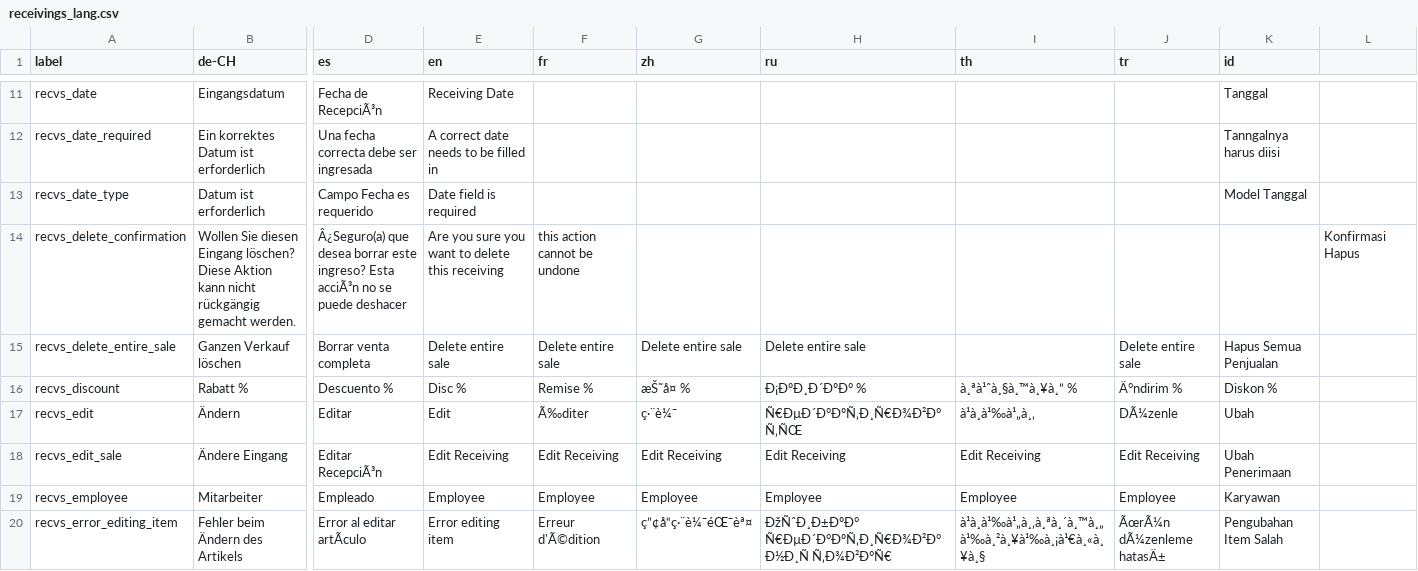
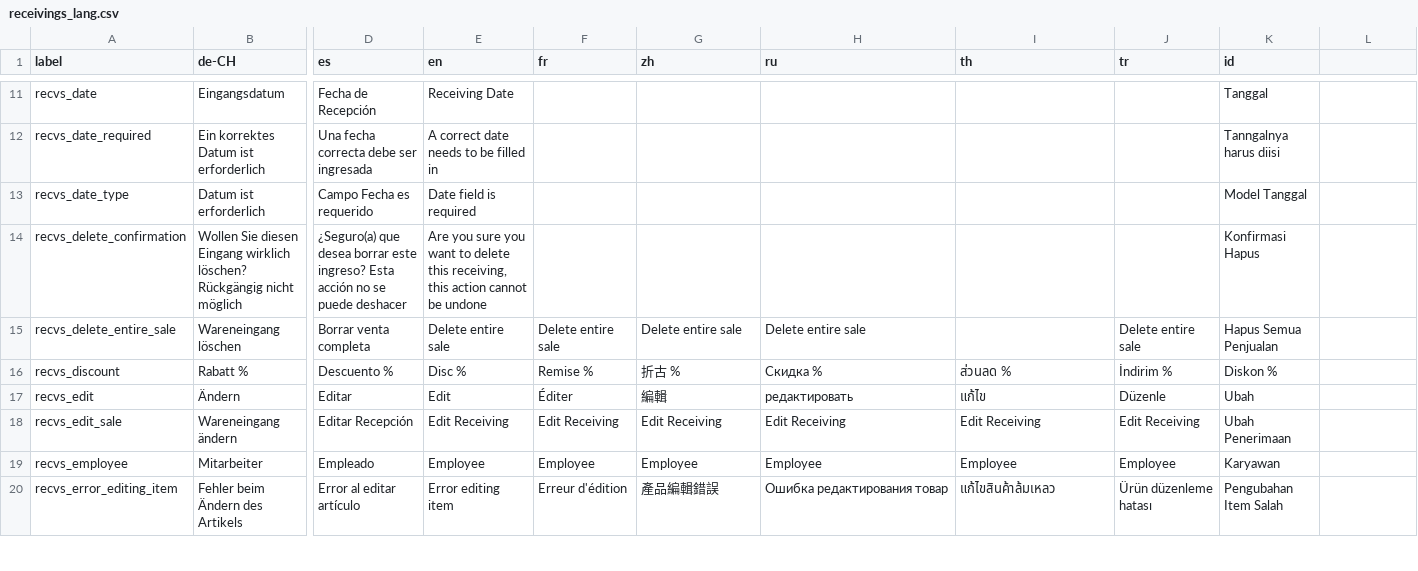
Before and after one commit to opensourcepos/opensourcepos, a CSV file: translations/receivings_lang.csv, drawn as a sheet; only a part is shown, gaps mark what is left out; the diff covers the shown part only; the diff names each change by its address in the sheet, - before the commit and + after, or states it on an @@ line.

Commit message:
Update receivings_lang.csv

```diff
--- a/translations/receivings_lang.csv
+++ b/translations/receivings_lang.csv
-D11 (es): Fecha de RecepciÃ³n
+D11 (es): Fecha de Recepción
-B14 (de-CH): …diesen Eingang löschen? Diese Aktion kann nicht rückgängig gemacht werden.
+B14 (de-CH): …diesen Eingang wirklich löschen? Rückgängig nicht möglich
-D14 (es): Â¿Seguro(a) que desea borrar este ingreso? Esta acciÃ³n no se…
+D14 (es): ¿Seguro(a) que desea borrar este ingreso? Esta acción no se…
-E14 (en): …delete this receiving
+E14 (en): …delete this receiving, this action cannot be undone
-F14 (fr): this action cannot be undone
+F14 (fr): (empty)
-K14 (id): (empty)
+K14 (id): Konfirmasi Hapus
-L14: Konfirmasi Hapus
+L14: (empty)
-B15 (de-CH): Ganzen Verkauf löschen
+B15 (de-CH): Wareneingang löschen
-G16 (zh): æŠ˜å¤ %
+G16 (zh): 折古 %
-H16 (ru): Ð¡ÐºÐ¸Ð´ÐºÐ° %
+H16 (ru): Скидка %
-I16 (th): à¸ªà¹ˆà¸§à¸™à¸¥à¸” %
+I16 (th): ส่วนลด %
-J16 (tr): Ä°ndirim %
+J16 (tr): İndirim %
-F17 (fr): Ã‰diter
+F17 (fr): Éditer
-G17 (zh): ç·¨è¼¯
+G17 (zh): 編輯
-H17 (ru): Ñ€ÐµÐ´Ð°ÐºÑ‚Ð¸Ñ€Ð¾Ð²Ð°Ñ‚ÑŒ
+H17 (ru): редактировать
-I17 (th): à¹à¸à¹‰à¹„à¸‚
+I17 (th): แก้ไข
-J17 (tr): DÃ¼zenle
+J17 (tr): Düzenle
-B18 (de-CH): Ändere Eingang
+B18 (de-CH): Wareneingang ändern
-D18 (es): Editar RecepciÃ³n
+D18 (es): Editar Recepción
-D20 (es): Error al editar artÃculo
+D20 (es): Error al editar artículo
-F20 (fr): Erreur d'Ã©dition
+F20 (fr): Erreur d'édition
-G20 (zh): ç”¢å“ç·¨è¼¯éŒ¯èª¤
+G20 (zh): 產品編輯錯誤
-H20 (ru): ÐžÑˆÐ¸Ð±ÐºÐ° Ñ€ÐµÐ´Ð°ÐºÑ‚Ð¸Ñ€Ð¾Ð²Ð°Ð½Ð¸Ñ Ñ‚Ð¾Ð²Ð°Ñ€
+H20 (ru): Ошибка редактирования товар
-I20 (th): à¹à¸à¹‰à¹„à¸‚à¸ªà¸´à¸™à¸„à¹‰à¸²à¸¥à¹‰à¸¡à¹€à¸«à¸¥à¸§
+I20 (th): แก้ไขสินค้าล้มเหลว
-J20 (tr): ÃœrÃ¼n dÃ¼zenleme hatasÄ±
+J20 (tr): Ürün düzenleme hatası
```
Also changed, not shown: 138 edited cells elsewhere in this file.
